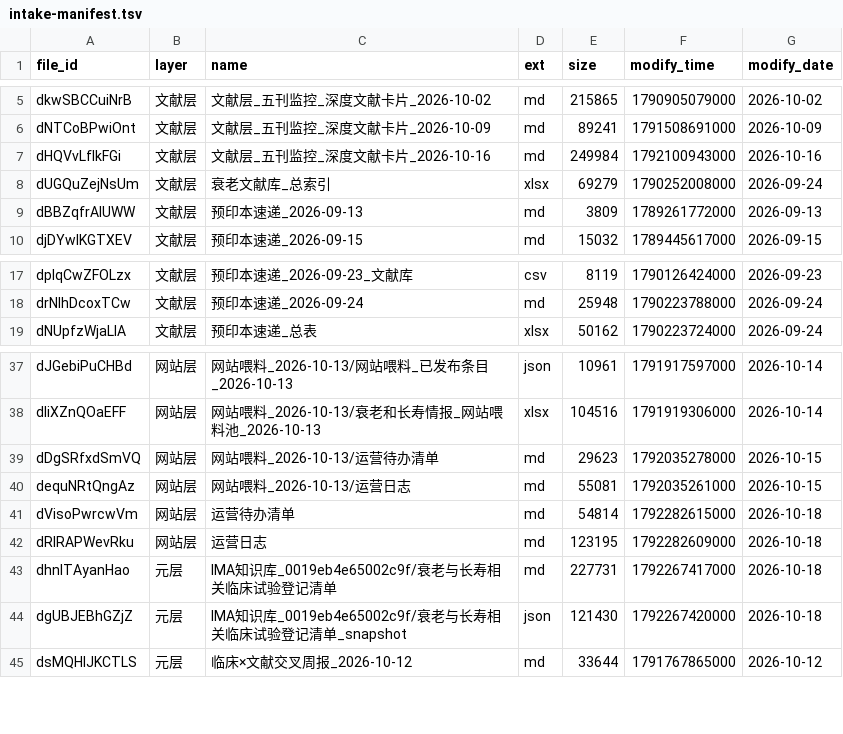
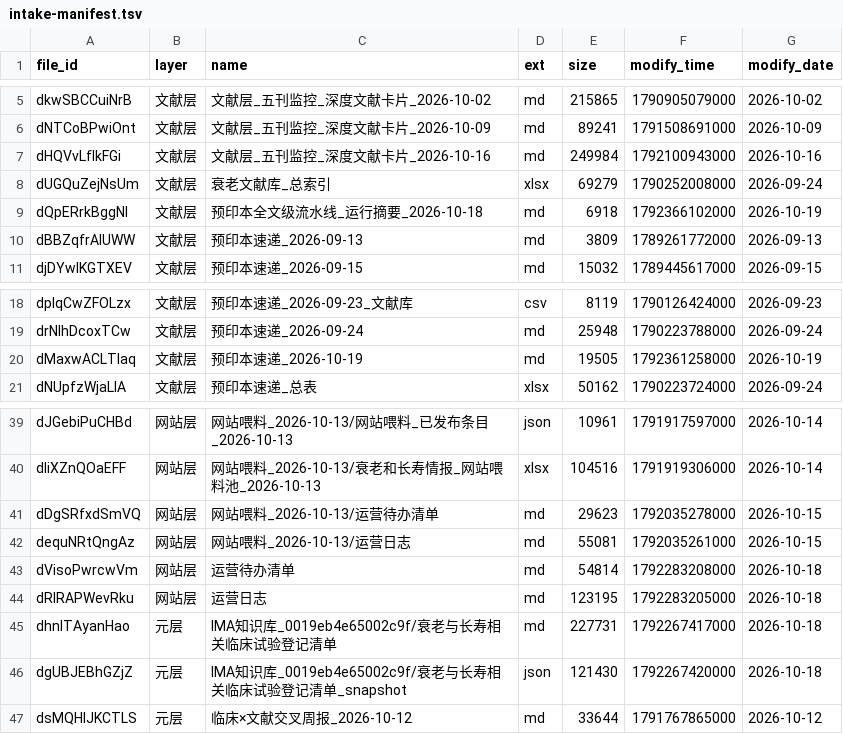
Before and after one commit to longbiosci/longbiosci, a TSV file: data/intake-manifest.tsv, drawn as a sheet; only a part is shown, gaps mark what is left out.

Commit message:
feat(intake): 文献层《预印本速递_2026-10-19》消化上线 2 篇（555→557）
事实源重建：nd_dirlist 抓四层目录 → build_manifest 去镜像 → 51 个产出
（新增 2：预印本速递_2026-10-19 / 预印本全文级流水线_运行摘要_2026-10-18）。

增量判定：cursor next 列出 2 个待处理产出，均经 tdrive.file_download 实测
（19505 B / 6918 B），非空。四路查重 16 条候选全 confidence=none，
用 DOI 尾号 + 高特异词（H. lupulus / G. biloba / multigenerational /
phosphorus restriction / oxygen extraction / CD1 mice）硬核验：
4 条入榜条目站内 0 命中，为真漏收。

成篇 2 篇（证据分级 B，tag=预印本，全文未获取已标「待补全文」）：
- Skin-Ageing-Senomorphic-Natural-Extracts-bioRxiv-2026.html
- Alpha-Klotho-Deficient-Rats-Phosphorus-Restriction-Breeding-2026.html
观察哨 2 条（中年小鼠脑血流 / CD1 自发性 OA）摘要无可引用定量，按上游建议不成篇。

交货期望核对（以权威 cron 为准）：5 个产出任务均按期交付，无故障、无空产。
管线 13/13 全绿，末位「死链 0 · 计数全一致」。

```diff
--- a/data/intake-manifest.tsv
+++ b/data/intake-manifest.tsv
@@ -8,2 +8,3 @@ dHQVvLfIkFGi	文献层	文献层_五刊监控_深度文献卡片_2026-10-16	md	2
 dUGQuZejNsUm	文献层	衰老文献库_总索引	xlsx	69279	1790252008000	2026-09-24
+dQpERrkBggNI	文献层	预印本全文级流水线_运行摘要_2026-10-18	md	6918	1792366102000	2026-10-19
 dBBZqfrAlUWW	文献层	预印本速递_2026-09-13	md	3809	1789261772000	2026-09-13
@@ -18,2 +19,3 @@ dplqCwZFOLzx	文献层	预印本速递_2026-09-23_文献库	csv	8119	17901264240
 drNIhDcoxTCw	文献层	预印本速递_2026-09-24	md	25948	1790223788000	2026-09-24
+dMaxwACLTlaq	文献层	预印本速递_2026-10-19	md	19505	1792361258000	2026-10-19
 dNUpfzWjaLlA	文献层	预印本速递_总表	xlsx	50162	1790223724000	2026-09-24
@@ -40,4 +42,4 @@ dDgSRfxdSmVQ	网站层	网站喂料_2026-10-13/运营待办清单	md	29623	17920
 dequNRtQngAz	网站层	网站喂料_2026-10-13/运营日志	md	55081	1792035261000	2026-10-15
-dVisoPwrcwVm	网站层	运营待办清单	md	54814	1792282615000	2026-10-18
-dRlRAPWevRku	网站层	运营日志	md	123195	1792282609000	2026-10-18
+dVisoPwrcwVm	网站层	运营待办清单	md	54814	1792283208000	2026-10-18
+dRlRAPWevRku	网站层	运营日志	md	123195	1792283205000	2026-10-18
 dhnlTAyanHao	元层	IMA知识库_0019eb4e65002c9f/衰老与长寿相关临床试验登记清单	md	227731	1792267417000	2026-10-18
```
Also changed, not shown: 57 other files.
